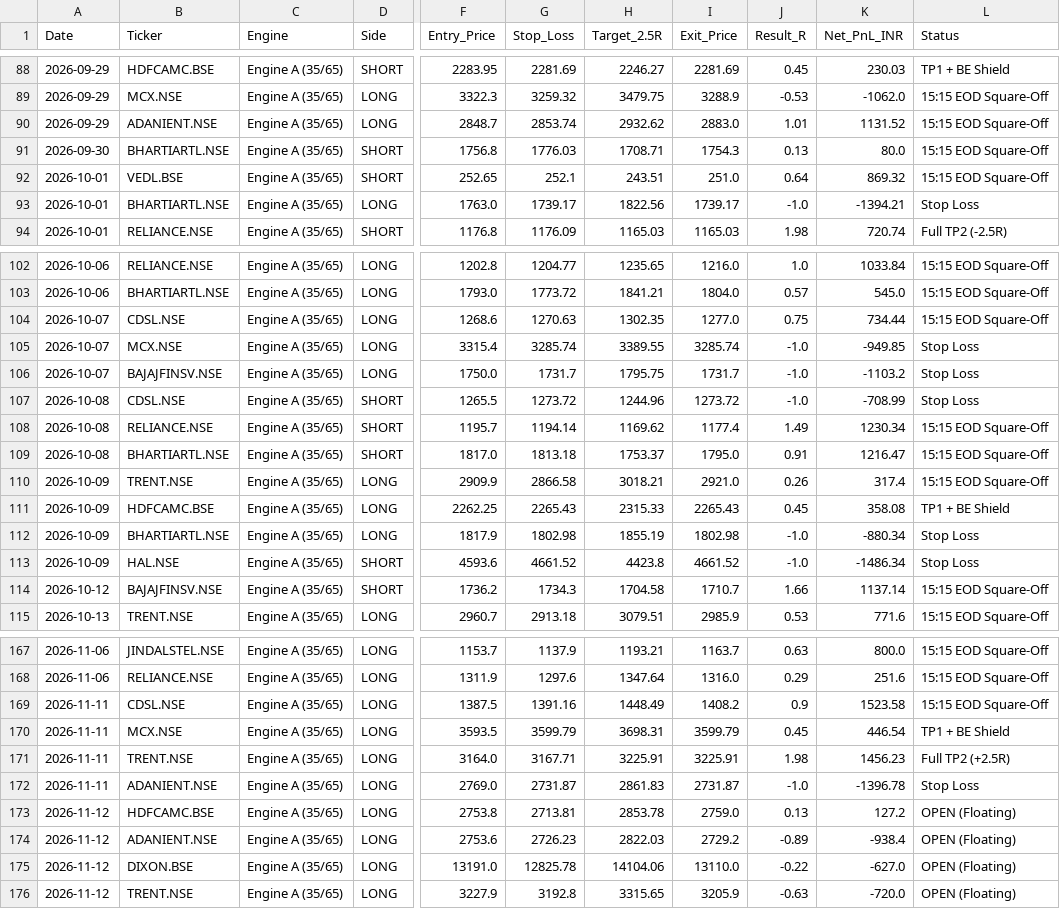
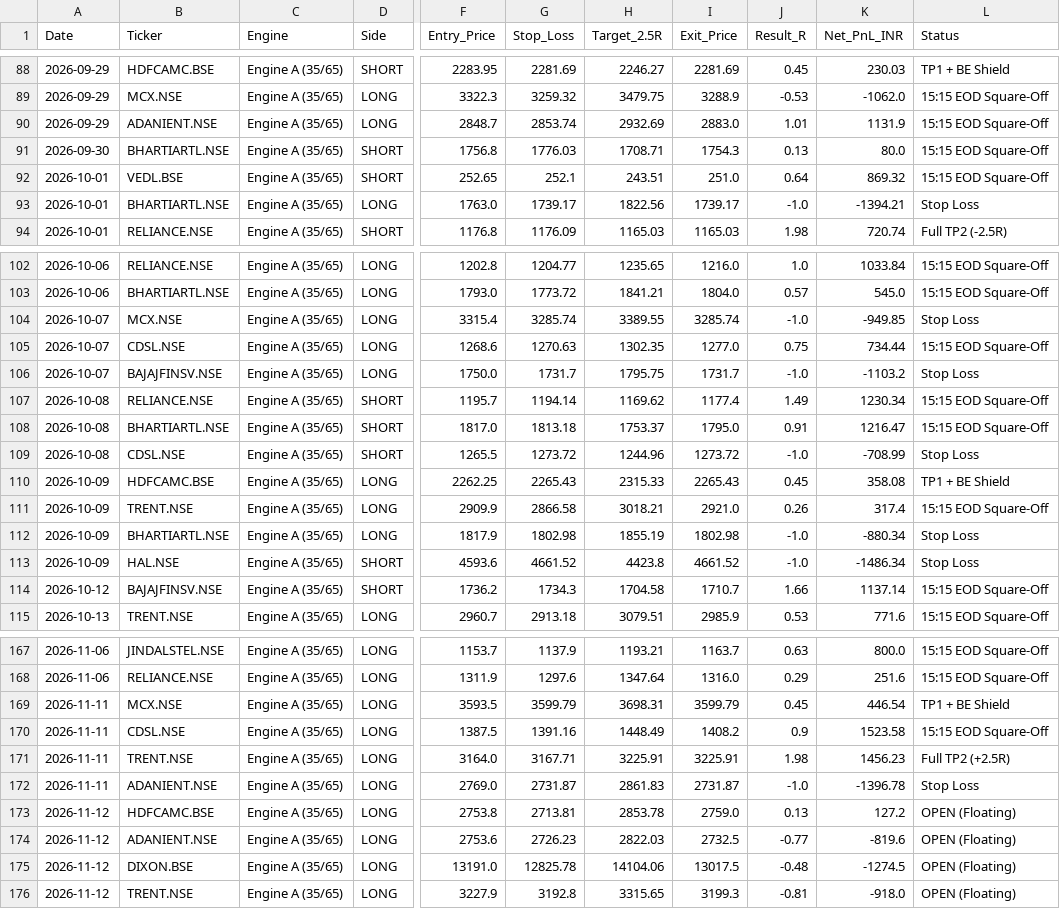
Before and after one commit to hellhound01210/algo-paper-trader, a CSV file: ORVWB_v6_Elite_Ledger.csv, drawn as a sheet; only a part is shown, gaps mark what is left out; the diff covers the shown part only; the diff names each change by its address in the sheet, - before the commit and + after, or states it on an @@ line.

```diff
--- a/ORVWB_v6_Elite_Ledger.csv
+++ b/ORVWB_v6_Elite_Ledger.csv
-H90 (Target_2.5R): 2932.62
+H90 (Target_2.5R): 2932.69
-K90 (Net_PnL_INR): 1131.52
+K90 (Net_PnL_INR): 1131.9
@@ row 105 moved to row 104: 2026-10-07 @@
@@ row 107 moved to row 109: 2026-10-08 @@
@@ row 111 moved to row 110: 2026-10-09 @@
@@ row 170 moved to row 169: 2026-11-11 @@
-I174 (Exit_Price): 2729.2
+I174 (Exit_Price): 2732.5
-J174 (Result_R): -0.89
+J174 (Result_R): -0.77
-K174 (Net_PnL_INR): -938.4
+K174 (Net_PnL_INR): -819.6
-I175 (Exit_Price): 13110.0
+I175 (Exit_Price): 13017.5
-J175 (Result_R): -0.22
+J175 (Result_R): -0.48
-K175 (Net_PnL_INR): -627.0
+K175 (Net_PnL_INR): -1274.5
-I176 (Exit_Price): 3205.9
+I176 (Exit_Price): 3199.3
-J176 (Result_R): -0.63
+J176 (Result_R): -0.81
-K176 (Net_PnL_INR): -720.0
+K176 (Net_PnL_INR): -918.0
```
Also changed, not shown: 4 moved rows elsewhere in this file.
